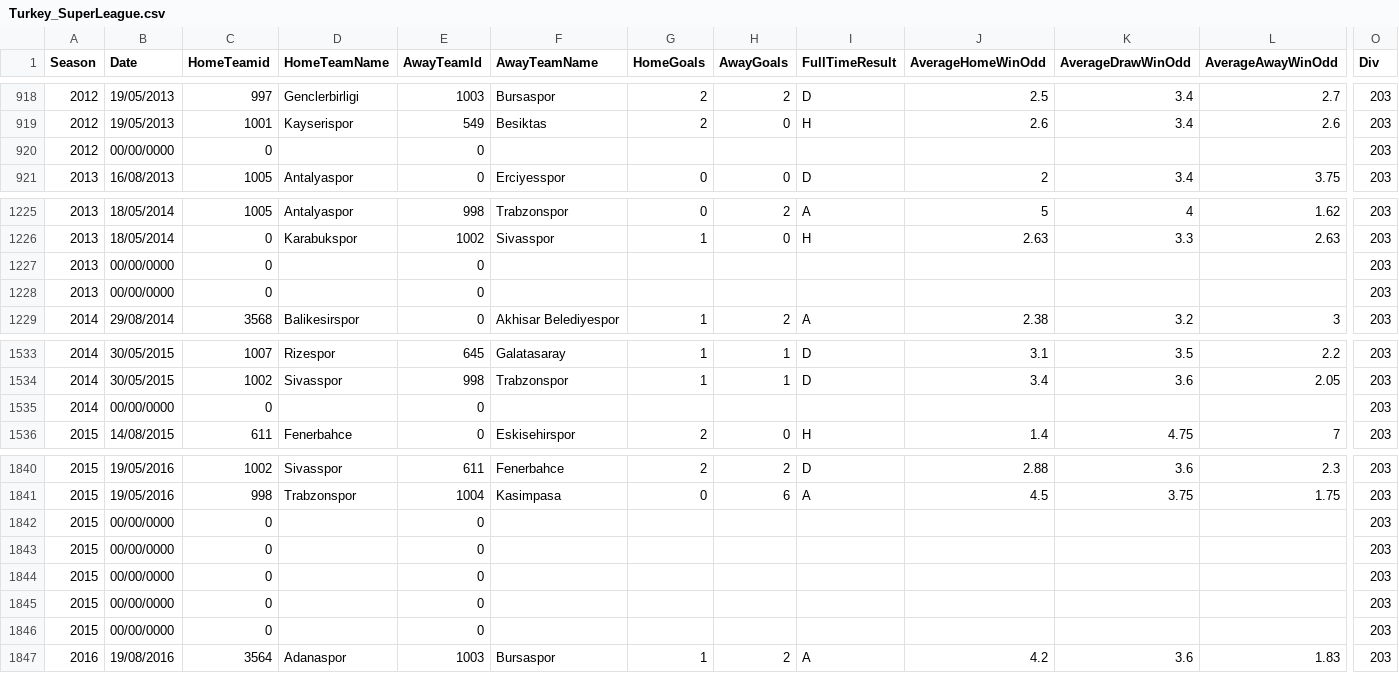
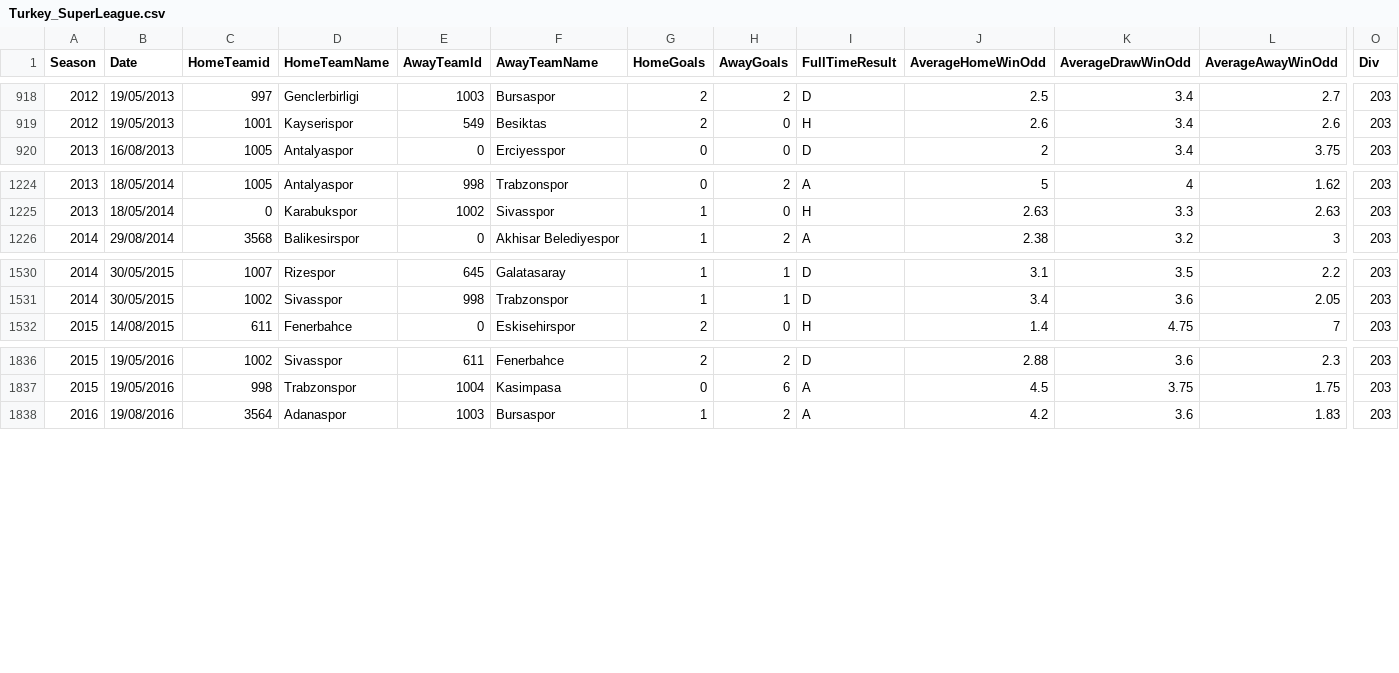
Before and after one commit to LuisSimoes17/football-forecast, a CSV file: Java/files/Turkey_SuperLeague.csv, drawn as a sheet; only a part is shown, gaps mark what is left out; rows hold the shown columns only; the diff names each change by its address in the sheet, - before the commit and + after, or states it on an @@ line.

```diff
--- a/Java/files/Turkey_SuperLeague.csv
+++ b/Java/files/Turkey_SuperLeague.csv
-row 920: 2012 | 00/00/0000 | 0 |  | 0 |  |  |  |  |  |  |  | 203
-row 1227: 2013 | 00/00/0000 | 0 |  | 0 |  |  |  |  |  |  |  | 203
-row 1228: 2013 | 00/00/0000 | 0 |  | 0 |  |  |  |  |  |  |  | 203
-row 1535: 2014 | 00/00/0000 | 0 |  | 0 |  |  |  |  |  |  |  | 203
-row 1842: 2015 | 00/00/0000 | 0 |  | 0 |  |  |  |  |  |  |  | 203
-row 1843: 2015 | 00/00/0000 | 0 |  | 0 |  |  |  |  |  |  |  | 203
-row 1844: 2015 | 00/00/0000 | 0 |  | 0 |  |  |  |  |  |  |  | 203
-row 1845: 2015 | 00/00/0000 | 0 |  | 0 |  |  |  |  |  |  |  | 203
-row 1846: 2015 | 00/00/0000 | 0 |  | 0 |  |  |  |  |  |  |  | 203
```
Also changed, not shown: 20 other files.
